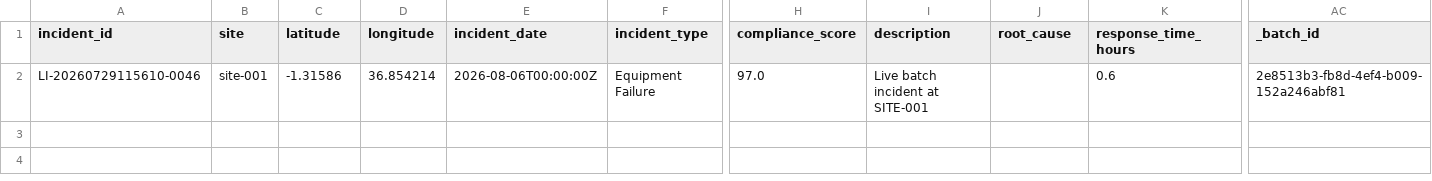
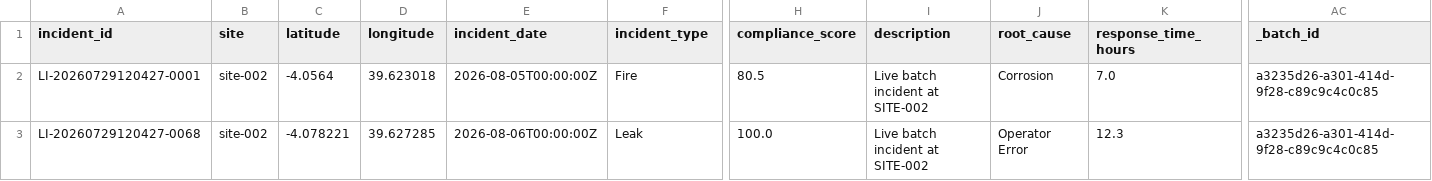
Before and after one commit to IanMose/PLP-FTG, a CSV file: sentinel/data/quarantine/rejected_records.csv, drawn as a sheet; only a part is shown, gaps mark what is left out; addresses are those after the commit; rows hold the shown columns only; the diff names each change by its address in the sheet, - before the commit and + after, or states it on an @@ line.

```diff
--- a/sentinel/data/quarantine/rejected_records.csv
+++ b/sentinel/data/quarantine/rejected_records.csv
+row 2: LI-20260729120427-0001 | site-002 | -4.0564 | 39.623018 | 2026-08-05T00:00:00Z | Fire | 80.5 | Live batch incident at SITE-002 | Corrosion | 7.0 | a3235d26-a301-414d-9f28-c89c9c4c0c85
-A3 (incident_id): LI-20260729115610-0046
+A3 (incident_id): LI-20260729120427-0068
-B3 (site): site-001
+B3 (site): site-002
-C3 (latitude): -1.31586
+C3 (latitude): -4.078221
-D3 (longitude): 36.854214
+D3 (longitude): 39.627285
-F3 (incident_type): Equipment Failure
+F3 (incident_type): Leak
-H3 (compliance_score): 97.0
+H3 (compliance_score): 100.0
-I3 (description): Live batch incident at SITE-001
+I3 (description): Live batch incident at SITE-002
-J3 (root_cause): (empty)
+J3 (root_cause): Operator Error
-K3 (response_time_hours): 0.6
+K3 (response_time_hours): 12.3
-AC3 (_batch_id): 2e8513b3-fb8d-4ef4-b009-152a246abf81
+AC3 (_batch_id): a3235d26-a301-414d-9f28-c89c9c4c0c85
```
Also changed, not shown: 1 other file.
